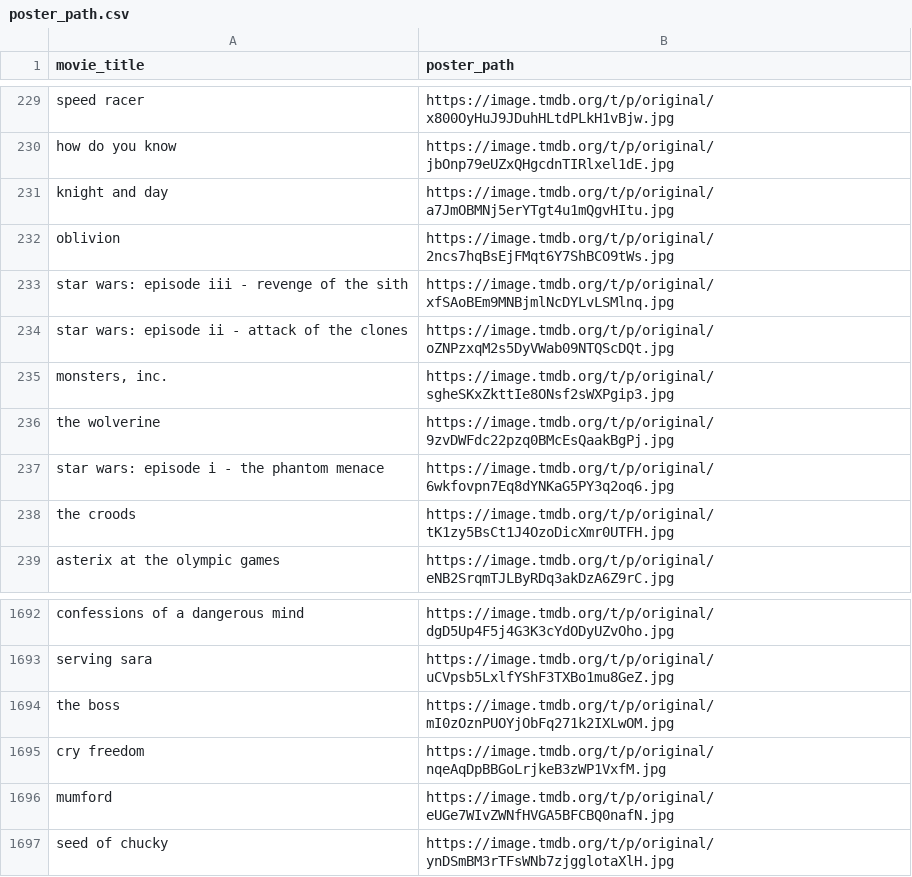
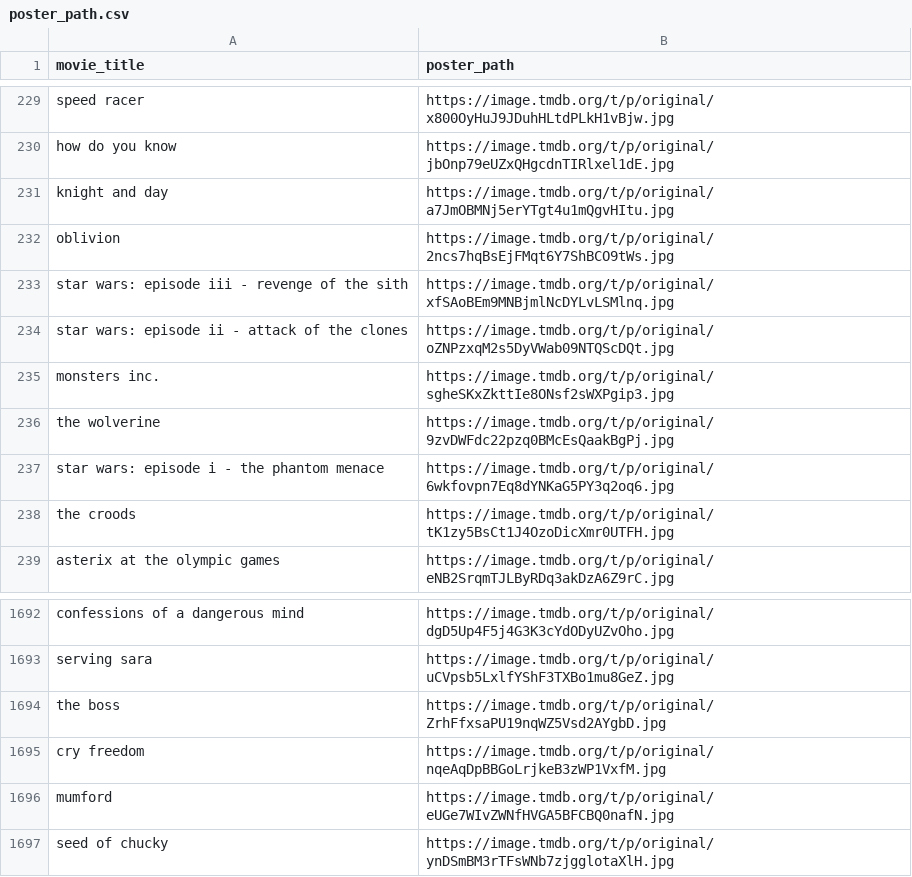
Before and after one commit to Rhithick02/Recommendation-Engine, a CSV file: Content_Filtering/flask/poster_path.csv, drawn as a sheet; only a part is shown, gaps mark what is left out.

```diff
--- a/Content_Filtering/flask/poster_path.csv
+++ b/Content_Filtering/flask/poster_path.csv
@@ -234,3 +234,3 @@ star wars: episode iii - revenge of the sith,https://image.tmdb.org/t/p/original
 star wars: episode ii - attack of the clones,https://image.tmdb.org/t/p/original/oZNPzxqM2s5DyVWab09NTQScDQt.jpg
-"monsters, inc.",https://image.tmdb.org/t/p/original/sgheSKxZkttIe8ONsf2sWXPgip3.jpg
+monsters inc.,https://image.tmdb.org/t/p/original/sgheSKxZkttIe8ONsf2sWXPgip3.jpg
 the wolverine,https://image.tmdb.org/t/p/original/9zvDWFdc22pzq0BMcEsQaakBgPj.jpg
@@ -1693,3 +1693,3 @@ confessions of a dangerous mind,https://image.tmdb.org/t/p/original/dgD5Up4F5j4G
 serving sara,https://image.tmdb.org/t/p/original/uCVpsb5LxlfYShF3TXBo1mu8GeZ.jpg
-the boss,https://image.tmdb.org/t/p/original/mI0zOznPUOYjObFq271k2IXLwOM.jpg
+the boss,https://image.tmdb.org/t/p/original/ZrhFfxsaPU19nqWZ5Vsd2AYgbD.jpg
 cry freedom,https://image.tmdb.org/t/p/original/nqeAqDpBBGoLrjkeB3zWP1VxfM.jpg
```
Also changed, not shown: 6 other files.
